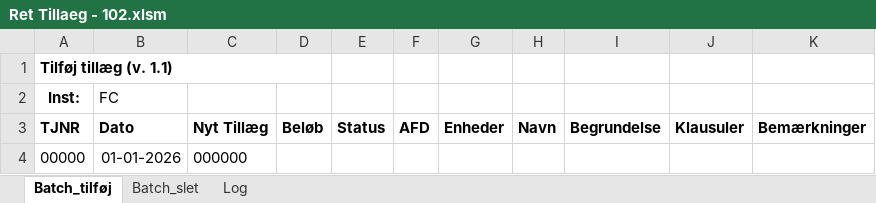
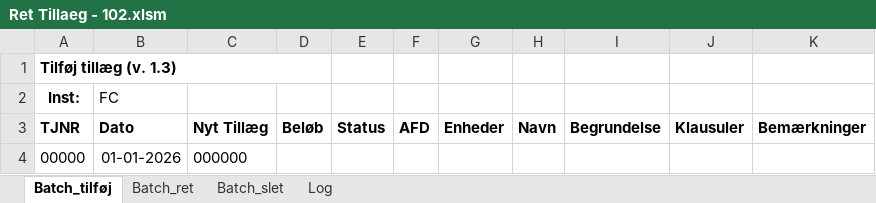
Before and after one commit to anbjj/LS_Script, an Excel workbook: dist/Ret Tillaeg - 102.xlsm, sheet Batch_tilføj, drawn as a sheet; values as stored, in another font and other column widths than the file's, no borders; charts and pictures not drawn; the diff names each change by its address in the sheet, - before the commit and + after, or states it on an @@ line.

```diff
--- a/dist/Ret Tillaeg - 102.xlsm (sheet Batch_tilføj)
+++ b/dist/Ret Tillaeg - 102.xlsm (sheet Batch_tilføj)
+sheet tab: Batch_ret
-A1 (TJNR): Tilføj tillæg (v. 1.1)
+A1 (TJNR): Tilføj tillæg (v. 1.3)
```
Also changed, not shown: sheet Log, sheet Batch_slet, charts or pictures, 3 other files.
